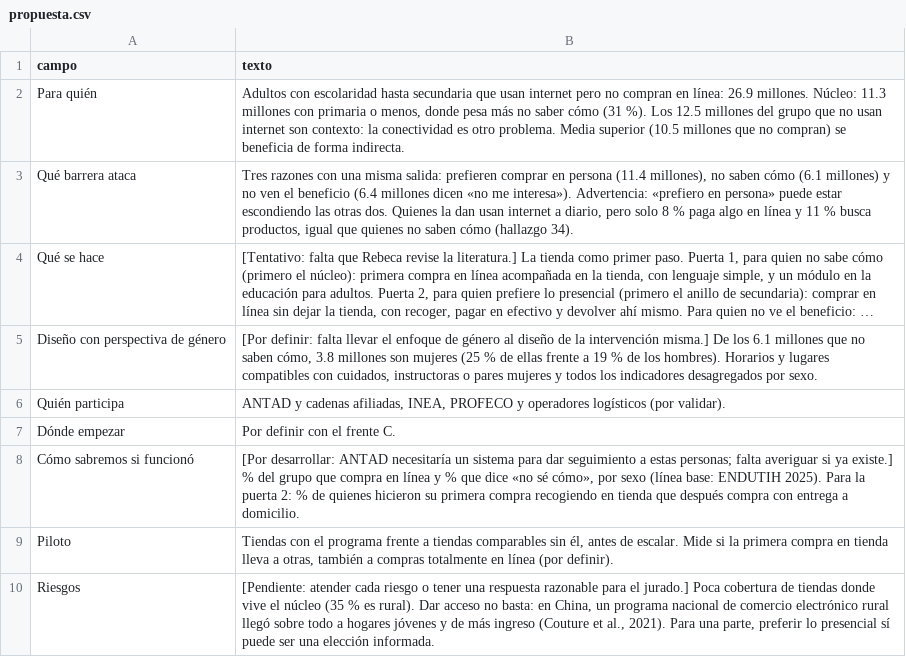
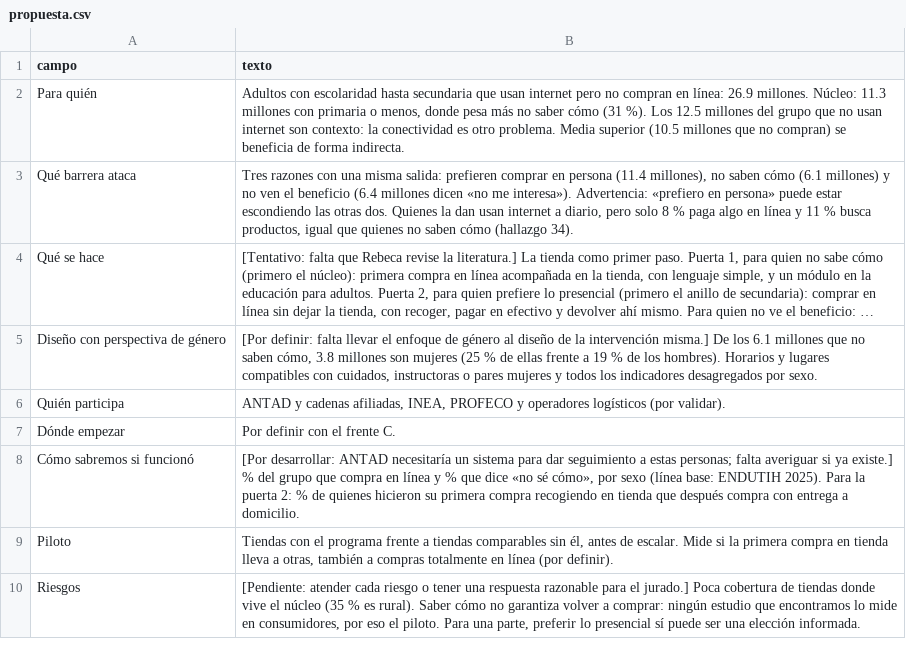
Before and after one commit to rebeloppar/dataton-inegi-2026, a CSV file: dashboard/datos/propuesta.csv, drawn as a sheet; long unchanged cells end in ….

```diff
--- a/dashboard/datos/propuesta.csv
+++ b/dashboard/datos/propuesta.csv
@@ -9,2 +9,2 @@ Cómo sabremos si funcionó,"[Por desarrollar: ANTAD necesitaría un sistema par
 Piloto,"Tiendas con el programa frente a tiendas comparables sin él, antes de escalar. Mide si la primera compra en tienda lleva a otras, también a compras totalmente en línea (por definir)."
-Riesgos,"[Pendiente: atender cada riesgo o tener una respuesta razonable para el jurado.] Poca cobertura de tiendas donde vive el núcleo (35 % es rural). Dar acceso no basta: en China, un programa nacional de comercio electrónico rural llegó sobre todo a hogares jóvenes y de más ingreso (Couture et al., 2021). Para una parte, preferir lo presencial sí puede ser una elección informada."
+Riesgos,"[Pendiente: atender cada riesgo o tener una respuesta razonable para el jurado.] Poca cobertura de tiendas donde vive el núcleo (35 % es rural). Saber cómo no garantiza volver a comprar: ningún estudio que encontramos lo mide en consumidores, por eso el piloto. Para una parte, preferir lo presencial sí puede ser una elección informada."
```
